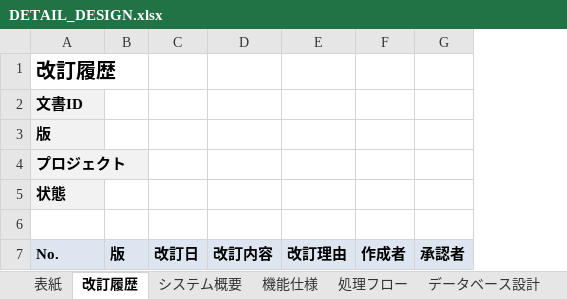
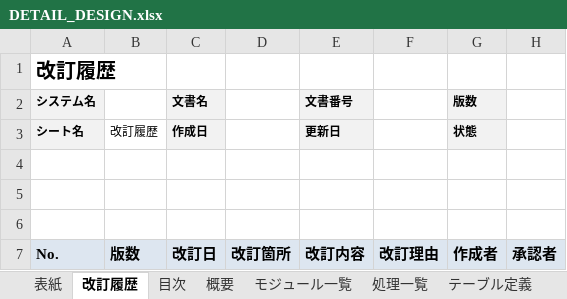
Before and after one commit to thanhpt-25/master-ba, an Excel workbook: templates/default/DETAIL_DESIGN.xlsx, sheet 改訂履歴, drawn as a sheet; values as stored, in another font and other column widths than the file's, no borders; removed rows and columns are numbered as before the commit, all else as after; the diff names each change by its address in the sheet, - before the commit and + after, or states it on an @@ line.

```diff
--- a/templates/default/DETAIL_DESIGN.xlsx (sheet 改訂履歴)
+++ b/templates/default/DETAIL_DESIGN.xlsx (sheet 改訂履歴)
-sheet tab: システム概要
+sheet tab: 目次
-sheet tab: 機能仕様
+sheet tab: 概要
-sheet tab: 処理フロー
+sheet tab: モジュール一覧
-sheet tab: データベース設計
+sheet tab: 処理一覧
-column B, row 7: 版
+column B, row 7: 版数
+column D, row 7: 改訂箇所
-row 2: 文書ID
-row 3: 版
+row 2: システム名 |  | 文書名 |  | 文書番号 |  | 版数
+row 3: シート名 | 改訂履歴 | 作成日 |  | 更新日 |  | 状態
-A4: プロジェクト
+A4: (empty)
-A4:A5 fill: #F2F2F2
+A4:A5 fill: none
-A5: 状態
+A5: (empty)
```
Also changed, not shown: sheet 処理一覧, sheet テーブル定義, sheet モジュール一覧, sheet 目次, sheet トレーサビリティ, sheet 概要, 1 more sheet, other sheet tabs, 38 other files.
